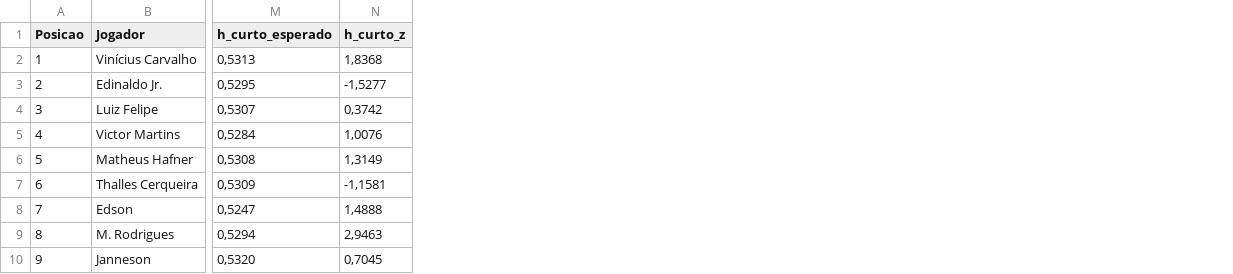
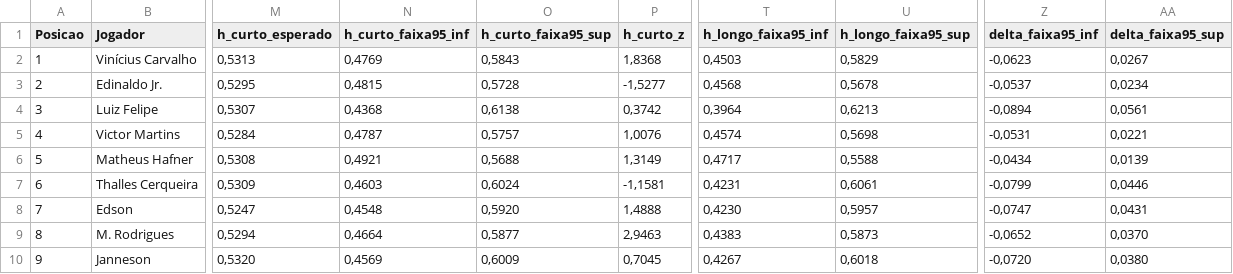
Before and after one commit to edsonsilva17/project_rats, a CSV file: hurst_resultados.csv, drawn as a sheet; only a part is shown, gaps mark what is left out; the diff names each change by its address in the sheet, - before the commit and + after, or states it on an @@ line.

```diff
--- a/hurst_resultados.csv
+++ b/hurst_resultados.csv
+column N (h_curto_faixa95_inf), rows 2-10: 0,4769 | 0,4815 | 0,4368 | 0,4787 | 0,4921 | 0,4603 | 0,4548 | 0,4664 | 0,4569
+column O (h_curto_faixa95_sup), rows 2-10: 0,5843 | 0,5728 | 0,6138 | 0,5757 | 0,5688 | 0,6024 | 0,5920 | 0,5877 | 0,6009
+column T (h_longo_faixa95_inf), rows 2-10: 0,4503 | 0,4568 | 0,3964 | 0,4574 | 0,4717 | 0,4231 | 0,4230 | 0,4383 | 0,4267
+column U (h_longo_faixa95_sup), rows 2-10: 0,5829 | 0,5678 | 0,6213 | 0,5698 | 0,5588 | 0,6061 | 0,5957 | 0,5873 | 0,6018
+column Z (delta_faixa95_inf), rows 2-10: -0,0623 | -0,0537 | -0,0894 | -0,0531 | -0,0434 | -0,0799 | -0,0747 | -0,0652 | -0,0720
+column AA (delta_faixa95_sup), rows 2-10: 0,0267 | 0,0234 | 0,0561 | 0,0221 | 0,0139 | 0,0446 | 0,0431 | 0,0370 | 0,0380
```
Also changed, not shown: indicadores_resultados.csv, 11 other files.
